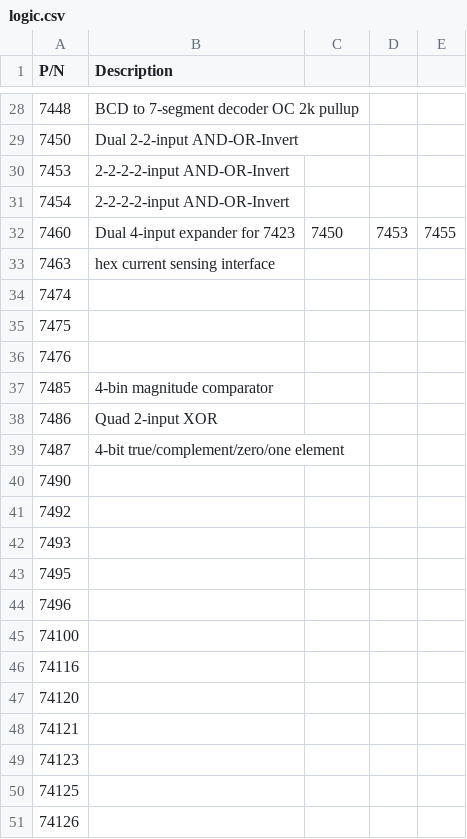
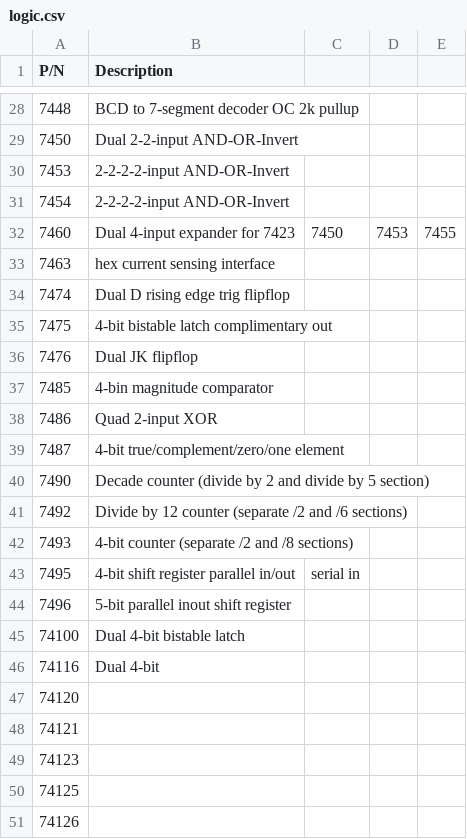
Before and after one commit to zoey1998/Fundamentals-BME-Design, a CSV file: Resources/Available-Components/logic.csv, drawn as a sheet; only a part is shown, gaps mark what is left out.

Commit message:
Update logic.csv

```diff
--- a/Resources/Available-Components/logic.csv
+++ b/Resources/Available-Components/logic.csv
@@ -33,5 +33,5 @@
 7463, hex current sensing interface
-7474,
-7475,
-7476,
+7474, Dual D rising edge trig flipflop
+7475, 4-bit bistable latch complimentary out
+7476, Dual JK flipflop
 7485, 4-bin magnitude comparator
@@ -39,9 +39,9 @@
 7487, 4-bit true/complement/zero/one element
-7490,
-7492,
-7493,
-7495,
-7496,
-74100,
-74116,
+7490, Decade counter (divide by 2 and divide by 5 section)
+7492, Divide by 12 counter (separate /2 and /6 sections)
+7493, 4-bit counter (separate /2 and /8 sections)
+7495, 4-bit shift register parallel in/out, serial in
+7496, 5-bit parallel inout shift register
+74100, Dual 4-bit bistable latch
+74116, Dual 4-bit
 74120,
```
